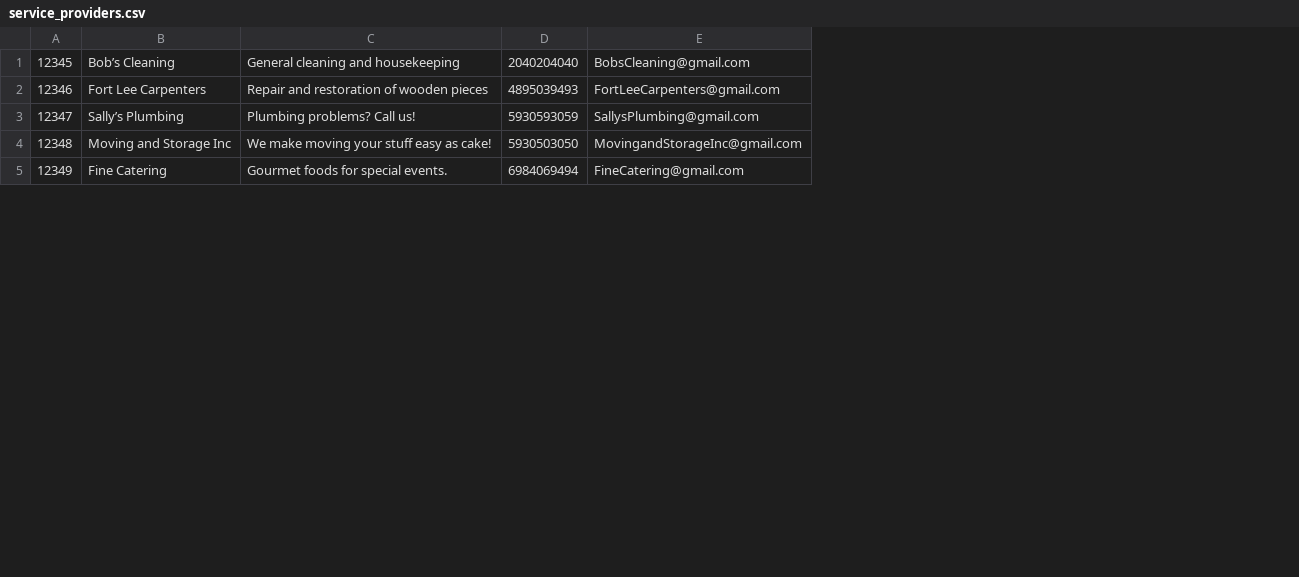
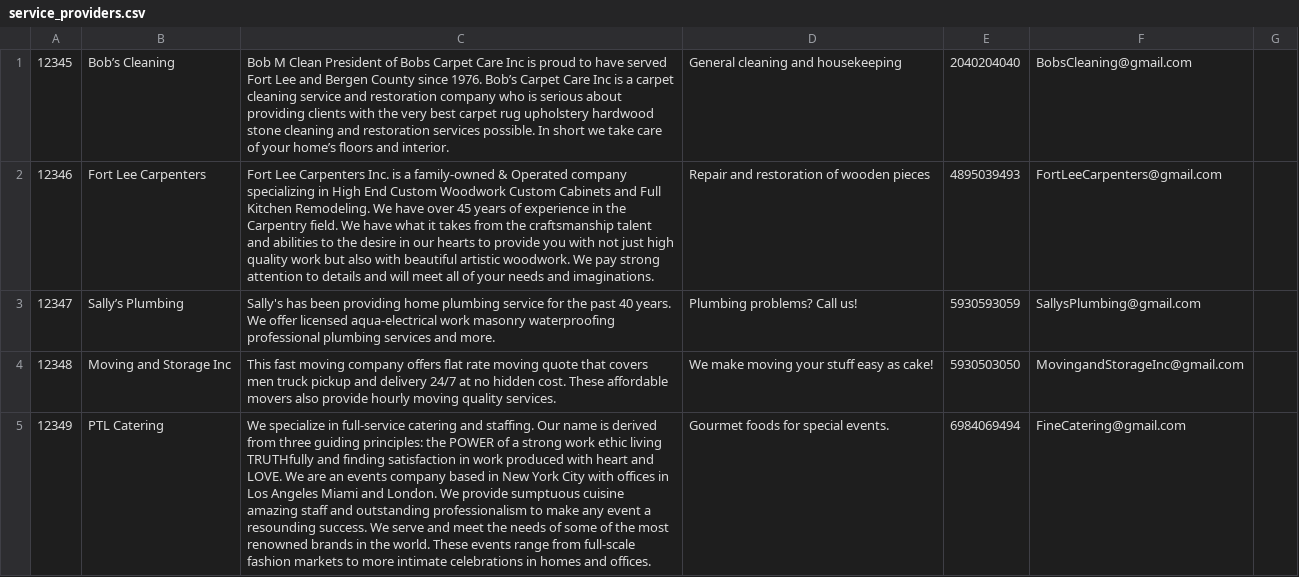
Before and after one commit to mgouzenko/-bms, a CSV file: db/example_data/service_providers.csv, drawn as a sheet; only a part is shown; the diff covers the shown part only; the diff names each change by its address in the sheet, - before the commit and + after, or states it on an @@ line.

```diff
--- a/db/example_data/service_providers.csv
+++ b/db/example_data/service_providers.csv
+column C, rows 1-5: Bob M Clean President of Bobs Carpet Care Inc is proud to have served Fort Lee and Bergen County since 1976. Bob’s Carpet Care Inc is a carpet cleaning service and restoration company who is serious about providing clients with the very best carpet rug upholstery hardwood stone cleaning and restoration services possible. In short we take care of your home’s floors and interior. | Fort Lee Carpenters Inc. is a family-owned & Operated company specializing in High End Custom Woodwork Custom Cabinets and Full Kitchen Remodeling. We have over 45 years of experience in the Carpentry field. We have what it takes from the craftsmanship talent and abilities to the desire in our hearts to provide you with not just high quality work but also with beautiful artistic woodwork. We pay strong attention to details and will meet all of your needs and imaginations. | Sally's has been providing home plumbing service for the past 40 years. We offer licensed aqua-electrical work masonry waterproofing professional plumbing services and more. | This fast moving company offers flat rate moving quote that covers men truck pickup and delivery 24/7 at no hidden cost. These affordable movers also provide hourly moving quality services. | We specialize in full-service catering and staffing. Our name is derived from three guiding principles: the POWER of a strong work ethic living TRUTHfully and finding satisfaction in work produced with heart and LOVE. We are an events company based in New York City with offices in Los Angeles Miami and London. We provide sumptuous cuisine amazing staff and outstanding professionalism to make any event a resounding success. We serve and meet the needs of some of the most renowned brands in the world. These events range from full-scale fashion markets to more intimate celebrations in homes and offices.
+column G, empty
-B5: Fine Catering
+B5: PTL Catering
```
Also changed, not shown: 4 edited cells elsewhere in this file, db/example_data/vehicles.csv, 4 other files.
